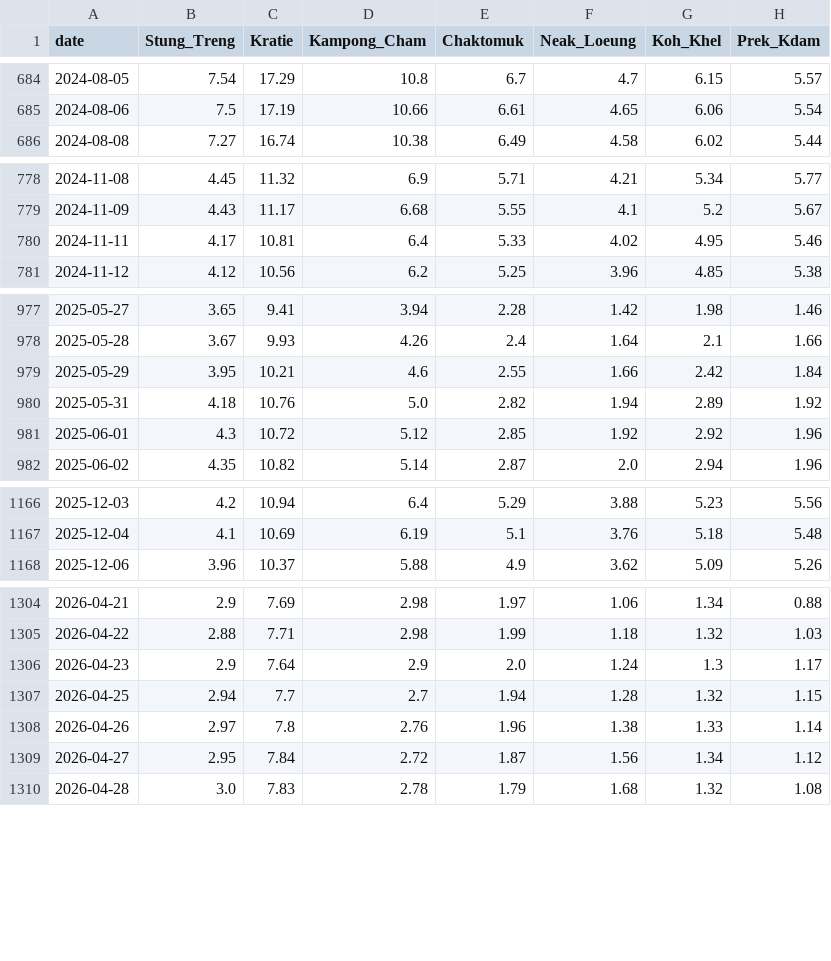
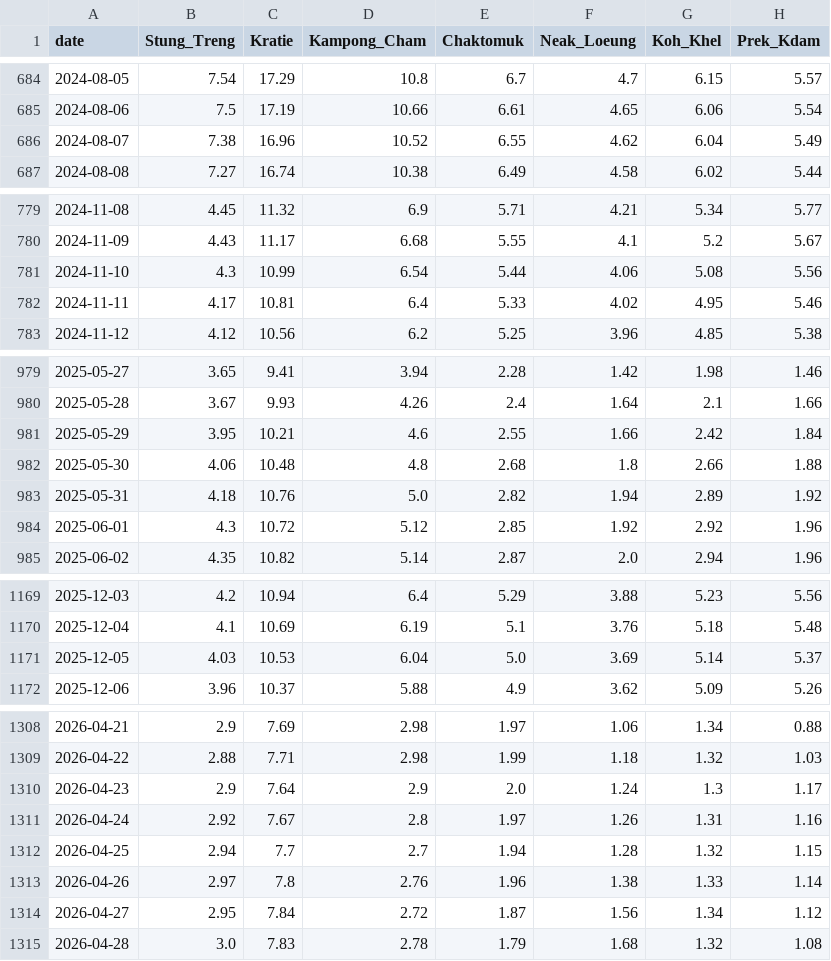
Before and after one commit to Dona-18/Machine-Learning---Fall2026, a CSV file: data/raw/dhrw_water_level_2020_2026.csv, drawn as a sheet; only a part is shown, gaps mark what is left out; the diff covers the shown part only; the diff names each change by its address in the sheet, - before the commit and + after, or states it on an @@ line.

```diff
--- a/data/raw/dhrw_water_level_2020_2026.csv
+++ b/data/raw/dhrw_water_level_2020_2026.csv
+row 686: 2024-08-07 | 7.38 | 16.96 | 10.52 | 6.55 | 4.62 | 6.04 | 5.49
+row 781: 2024-11-10 | 4.3 | 10.99 | 6.54 | 5.44 | 4.06 | 5.08 | 5.56
+row 982: 2025-05-30 | 4.06 | 10.48 | 4.8 | 2.68 | 1.8 | 2.66 | 1.88
+row 1171: 2025-12-05 | 4.03 | 10.53 | 6.04 | 5.0 | 3.69 | 5.14 | 5.37
+row 1311: 2026-04-24 | 2.92 | 7.67 | 2.8 | 1.97 | 1.26 | 1.31 | 1.16
```
Also changed, not shown: 8 added rows elsewhere in this file, data/processed/bassac_daily.csv, data/processed/kohkhel_daily.csv, 37 other files.
